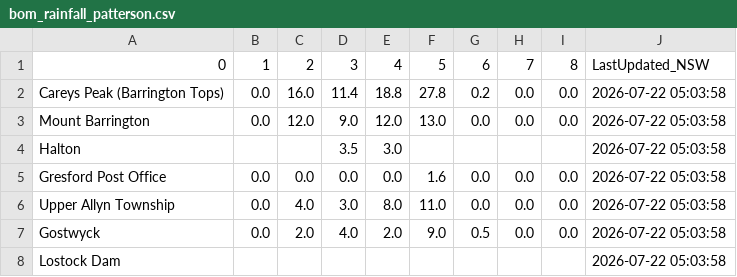
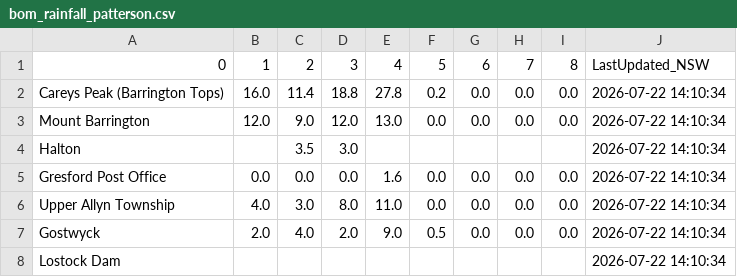
Before and after one commit to willheadon/bom-rainfall, a CSV file: bom_rainfall_patterson.csv, drawn as a sheet; removed rows and columns are numbered as before the commit, all else as after; the diff names each change by its address in the sheet, - before the commit and + after, or states it on an @@ line.

```diff
--- a/bom_rainfall_patterson.csv
+++ b/bom_rainfall_patterson.csv
-column B, rows 1-7: 1 | 0.0 | 0.0 |  | 0.0 | 0.0 | 0.0
+column F, rows 1-7: 5 | 0.2 | 0.0 |  | 0.0 | 0.0 | 0.5
-B1: 2
+B1: 1
-C1: 3
+C1: 2
-D1: 4
+D1: 3
-E1: 5
+E1: 4
-G2: 0.2
+G2: 0.0
-J2:J8: 2026-07-22 05:03:58
+J2:J8: 2026-07-22 14:10:34
-G7: 0.5
+G7: 0.0
```
Also changed, not shown: bom_rainfall_williams.csv.
